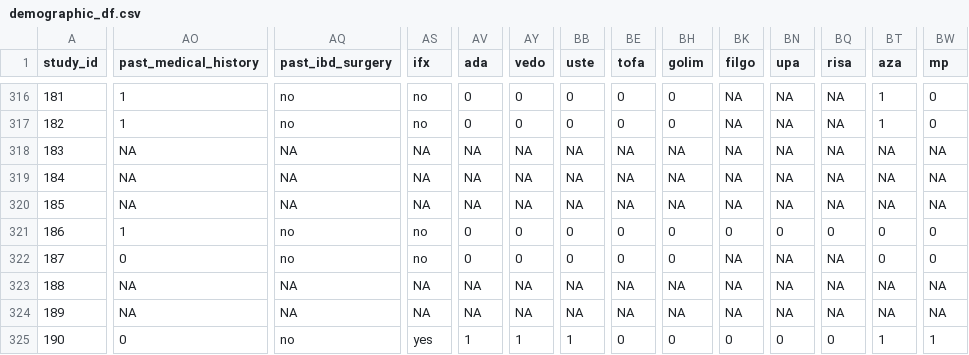
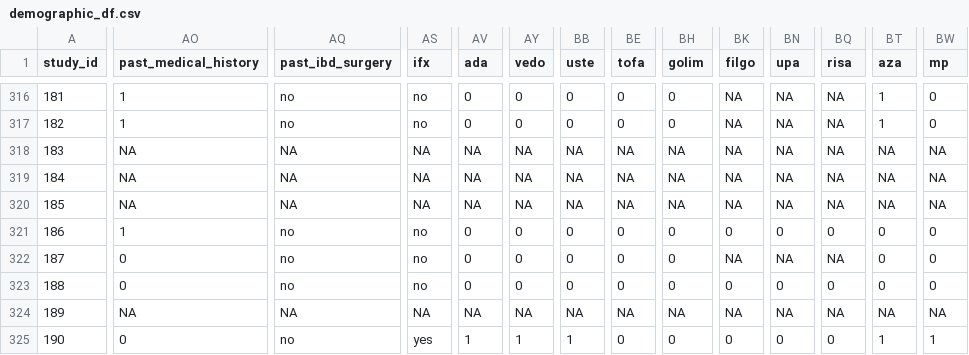
Before and after one commit to 1-gut/cfdna, a CSV file: data/gidamps/clinical/demographic_df.csv, drawn as a sheet; only a part is shown, gaps mark what is left out; the diff covers the shown part only; the diff names each change by its address in the sheet, - before the commit and + after, or states it on an @@ line.

```diff
--- a/data/gidamps/clinical/demographic_df.csv
+++ b/data/gidamps/clinical/demographic_df.csv
-AO323 (past_medical_history): NA
+AO323 (past_medical_history): 0
-AQ323 (past_ibd_surgery): NA
+AQ323 (past_ibd_surgery): no
-AS323 (ifx): NA
+AS323 (ifx): no
-AV323 (ada): NA
+AV323 (ada): 0
-AY323 (vedo): NA
+AY323 (vedo): 0
-BB323 (uste): NA
+BB323 (uste): 0
-BE323 (tofa): NA
+BE323 (tofa): 0
-BH323 (golim): NA
+BH323 (golim): 0
-BK323 (filgo): NA
+BK323 (filgo): 0
-BN323 (upa): NA
+BN323 (upa): 0
-BQ323 (risa): NA
+BQ323 (risa): 0
-BT323 (aza): NA
+BT323 (aza): 0
-BW323 (mp): NA
+BW323 (mp): 0
```
Also changed, not shown: 2 edited cells elsewhere in this file, data/gidamps/clinical/sampling_df.csv, 19 other files.
